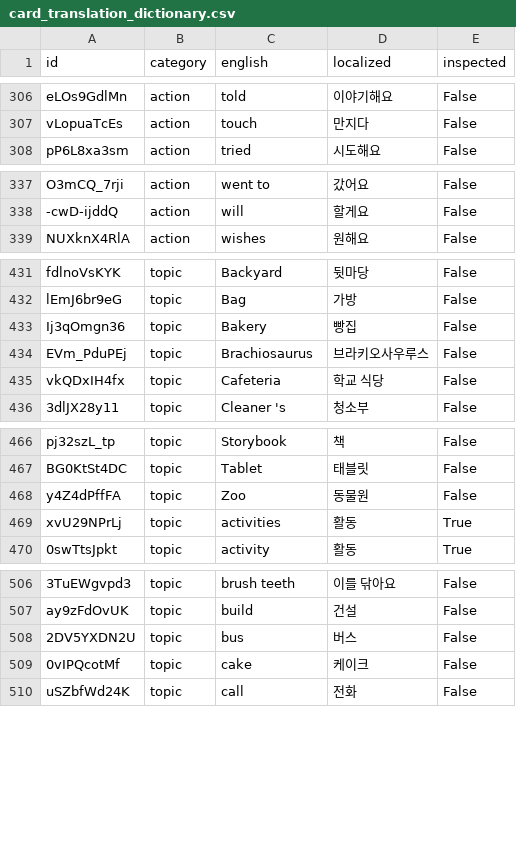
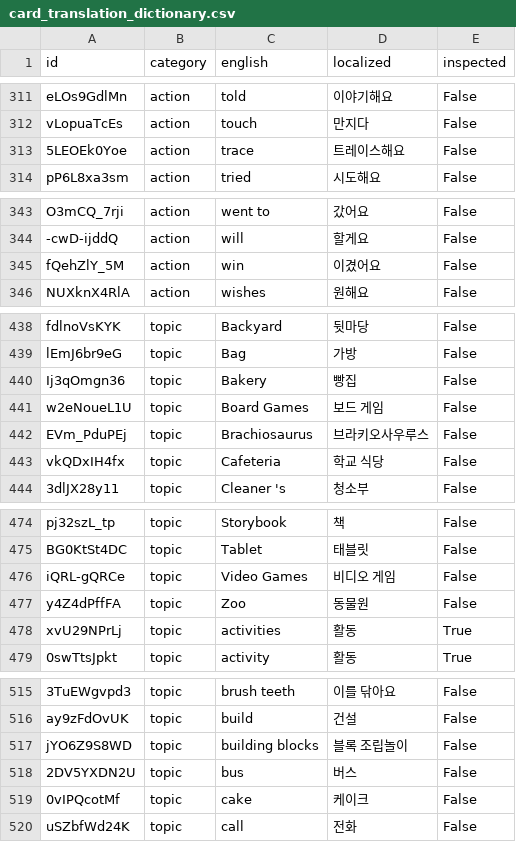
Before and after one commit to SagaciousFish/aacesstalk-extended, a CSV file: data/card_translation_dictionary.csv, drawn as a sheet; only a part is shown, gaps mark what is left out; the diff covers the shown part only; the diff names each change by its address in the sheet, - before the commit and + after, or states it on an @@ line.

```diff
--- a/data/card_translation_dictionary.csv
+++ b/data/card_translation_dictionary.csv
+row 313: 5LEOEk0Yoe | action | trace | 트레이스해요 | False
+row 345: fQehZlY_5M | action | win | 이겼어요 | False
+row 441: w2eNoueL1U | topic | Board Games | 보드 게임 | False
+row 476: iQRL-gQRCe | topic | Video Games | 비디오 게임 | False
+row 517: jYO6Z9S8WD | topic | building blocks | 블록 조립놀이 | False
```
Also changed, not shown: 15 added rows elsewhere in this file, 4 other files.
